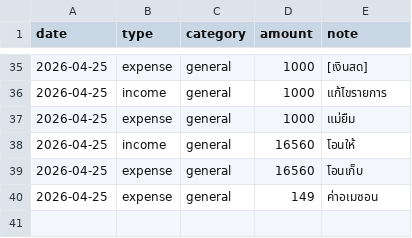
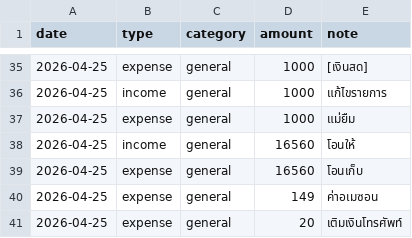
Before and after one commit to BenLaderan/ben-finances-, a CSV file: finances/ledger.csv, drawn as a sheet; only a part is shown, gaps mark what is left out.

Commit message:
ledger: expense 20 เติมเงินโทรศัพท์

```diff
--- a/finances/ledger.csv
+++ b/finances/ledger.csv
@@ -40 +40,2 @@ date,type,category,amount,note
 2026-04-25,expense,general,149,ค่าอเมซอน
+2026-04-25,expense,general,20,เติมเงินโทรศัพท์
```
